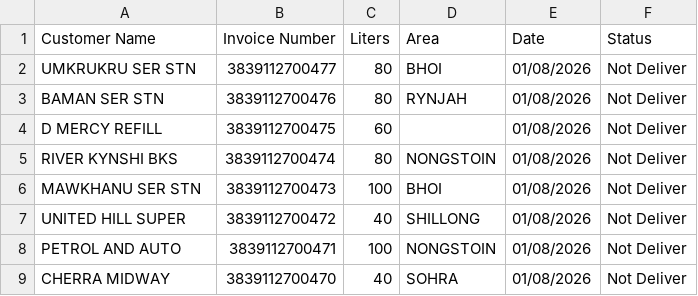
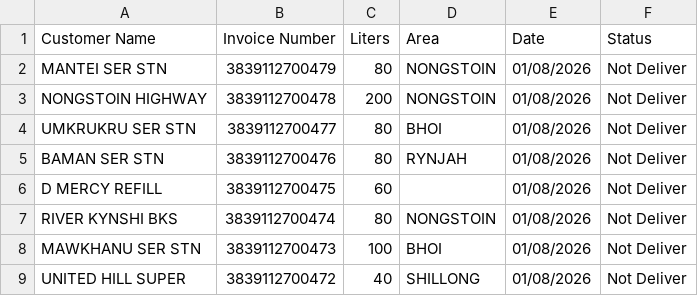
Before and after one commit to servodata98/outstandingsheetxczdv-bnmhgdaegthm-datkhfscbnlpmnb, a CSV file: outstandingsheetxczdv-bnmhgdaegthm-datkhfscbnlpmnb/Not_deliver.csv, drawn as a sheet; only a part is shown; the shorter side is filled out with more unchanged rows; the diff names each change by its address in the sheet, - before the commit and + after, or states it on an @@ line.

Commit message:
Update Not_deliver.csv

```diff
--- a/outstandingsheetxczdv-bnmhgdaegthm-datkhfscbnlpmnb/Not_deliver.csv
+++ b/outstandingsheetxczdv-bnmhgdaegthm-datkhfscbnlpmnb/Not_deliver.csv
+row 2: MANTEI SER STN | 3839112700479 | 80 | NONGSTOIN | 01/08/2026 | Not Deliver
+row 3: NONGSTOIN HIGHWAY | 3839112700478 | 200 | NONGSTOIN | 01/08/2026 | Not Deliver
```
